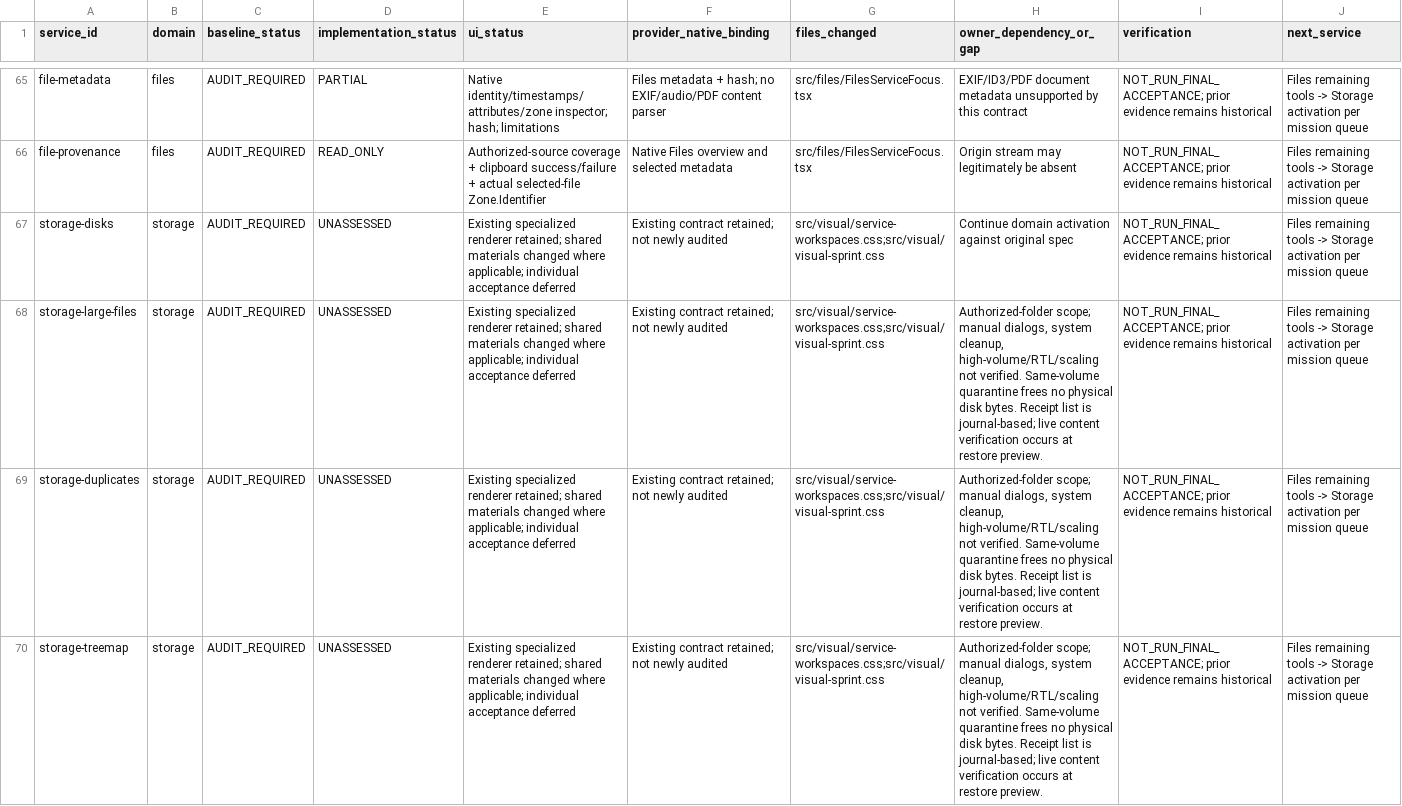
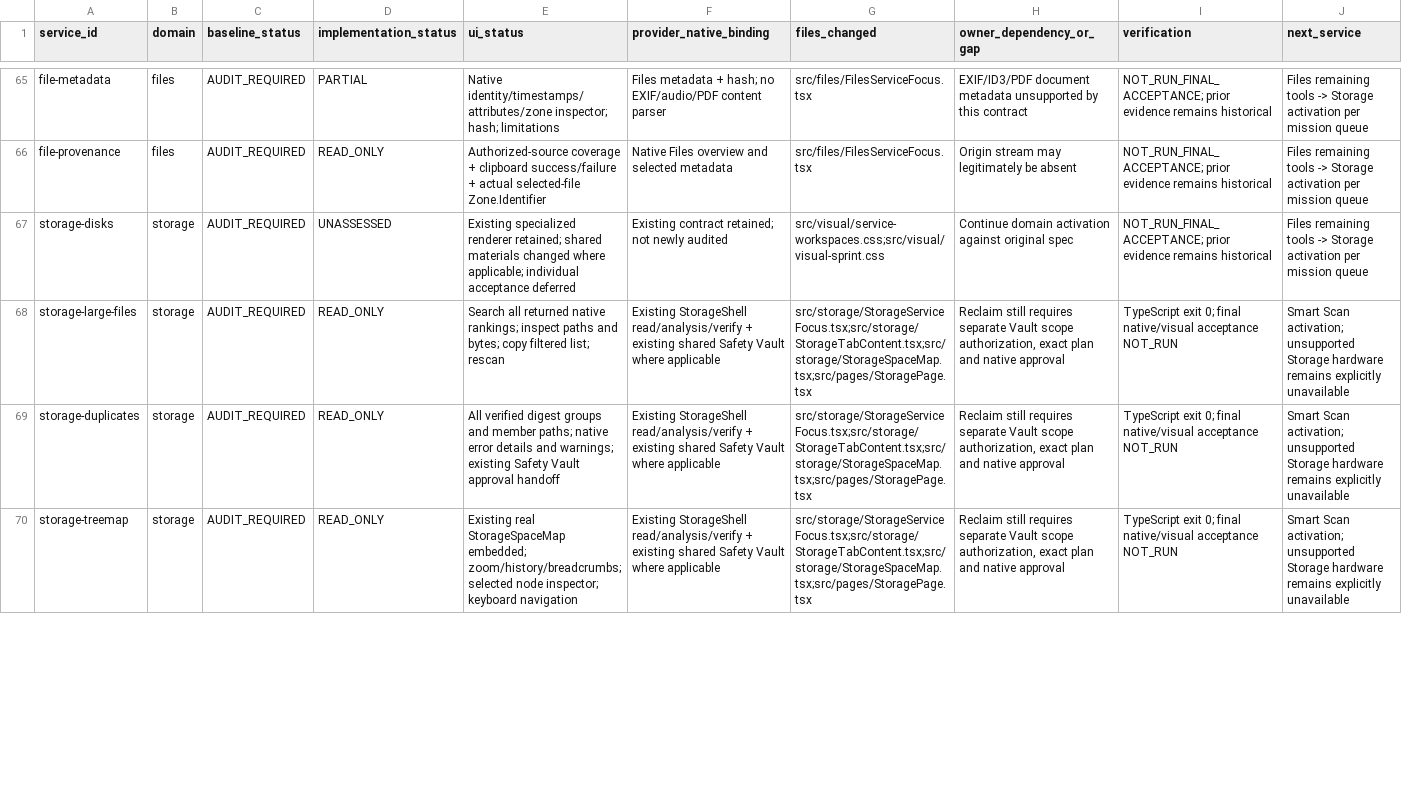
Before and after one commit to daynightae-cmyk/KNOuX-Gemini-SmartOrganizer, a CSV file: docs/SERVICE_WORKSPACE_IMPLEMENTATION.csv, drawn as a sheet; only a part is shown, gaps mark what is left out; the diff covers the shown part only; the diff names each change by its address in the sheet, - before the commit and + after, or states it on an @@ line.

Commit message:
feat(storage): embed native maps and ranked inspection tools in workspaces

```diff
--- a/docs/SERVICE_WORKSPACE_IMPLEMENTATION.csv
+++ b/docs/SERVICE_WORKSPACE_IMPLEMENTATION.csv
-D68:D70 (implementation_status): UNASSESSED
+D68:D70 (implementation_status): READ_ONLY
-E68 (ui_status): Existing specialized renderer retained; shared materials changed where applicable; individual acceptance deferred
+E68 (ui_status): Search all returned native rankings; inspect paths and bytes; copy filtered list; rescan
-F68:F70 (provider_native_binding): Existing contract retained; not newly audited
+F68:F70 (provider_native_binding): Existing StorageShell read/analysis/verify + existing shared Safety Vault where applicable
-G68:G70 (files_changed): src/visual/service-workspaces.css;src/visual/visual-sprint.css
+G68:G70 (files_changed): src/storage/StorageServiceFocus.tsx;src/storage/StorageTabContent.tsx;src/storage/StorageSpaceMap.tsx;src/pages/StoragePage.tsx
-H68:H70 (owner_dependency_or_gap): Authorized-folder scope; manual dialogs, system cleanup, high-volume/RTL/scaling not verified. Same-volume quarantine frees no physical disk bytes. Receipt list is journal-based; live content verification occurs at restore preview.
+H68:H70 (owner_dependency_or_gap): Reclaim still requires separate Vault scope authorization, exact plan and native approval
-I68:I70 (verification): NOT_RUN_FINAL_ACCEPTANCE; prior evidence remains historical
+I68:I70 (verification): TypeScript exit 0; final native/visual acceptance NOT_RUN
-J68:J70 (next_service): Files remaining tools -> Storage activation per mission queue
+J68:J70 (next_service): Smart Scan activation; unsupported Storage hardware remains explicitly unavailable
-E69 (ui_status): Existing specialized renderer retained; shared materials changed where applicable; individual acceptance deferred
+E69 (ui_status): All verified digest groups and member paths; native error details and warnings; existing Safety Vault approval handoff
-E70 (ui_status): Existing specialized renderer retained; shared materials changed where applicable; individual acceptance deferred
+E70 (ui_status): Existing real StorageSpaceMap embedded; zoom/history/breadcrumbs; selected node inspector; keyboard navigation
```
Also changed, not shown: 14 edited cells elsewhere in this file, 6 other files.
